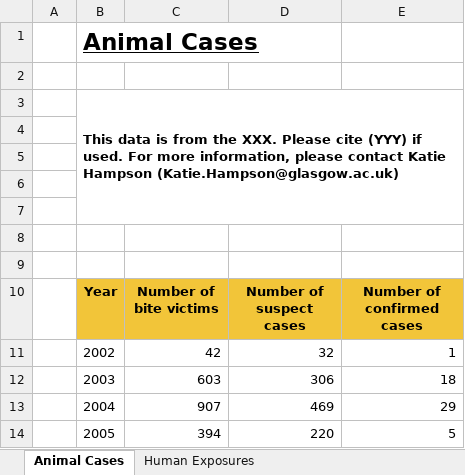
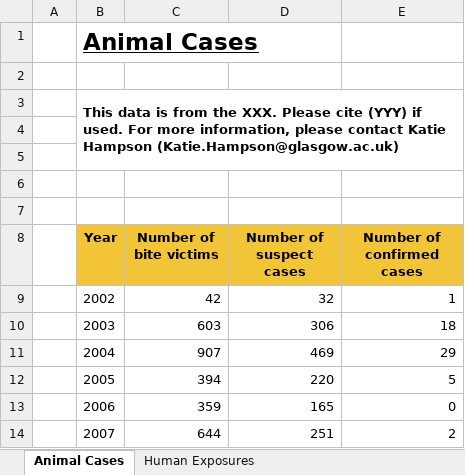
Before and after one commit to RabiesResearch/Serengeti, an Excel workbook: output/Serengeti_Rabies_Incidence.xlsx, sheet Animal Cases, drawn as a sheet; only a part is shown; the shorter side is filled out with more unchanged rows; values as stored, in another font and other column widths than the file's, no borders; the diff names each change by its address in the sheet, - before the commit and + after, or states it on an @@ line.

```diff
--- a/output/Serengeti_Rabies_Incidence.xlsx (sheet Animal Cases)
+++ b/output/Serengeti_Rabies_Incidence.xlsx (sheet Animal Cases)
-B3:E7 merged
+B3:E5 merged
-row 8: (empty)
-row 9: (empty)
```
Also changed, not shown: sheet Human Exposures, 16 other files.
